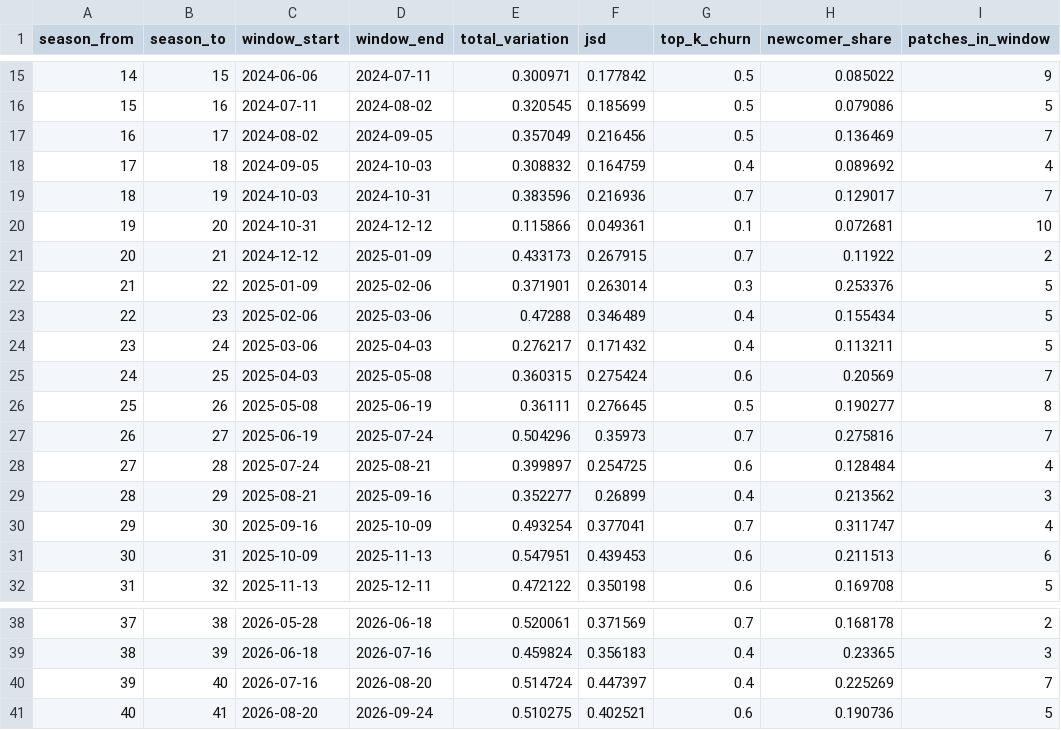
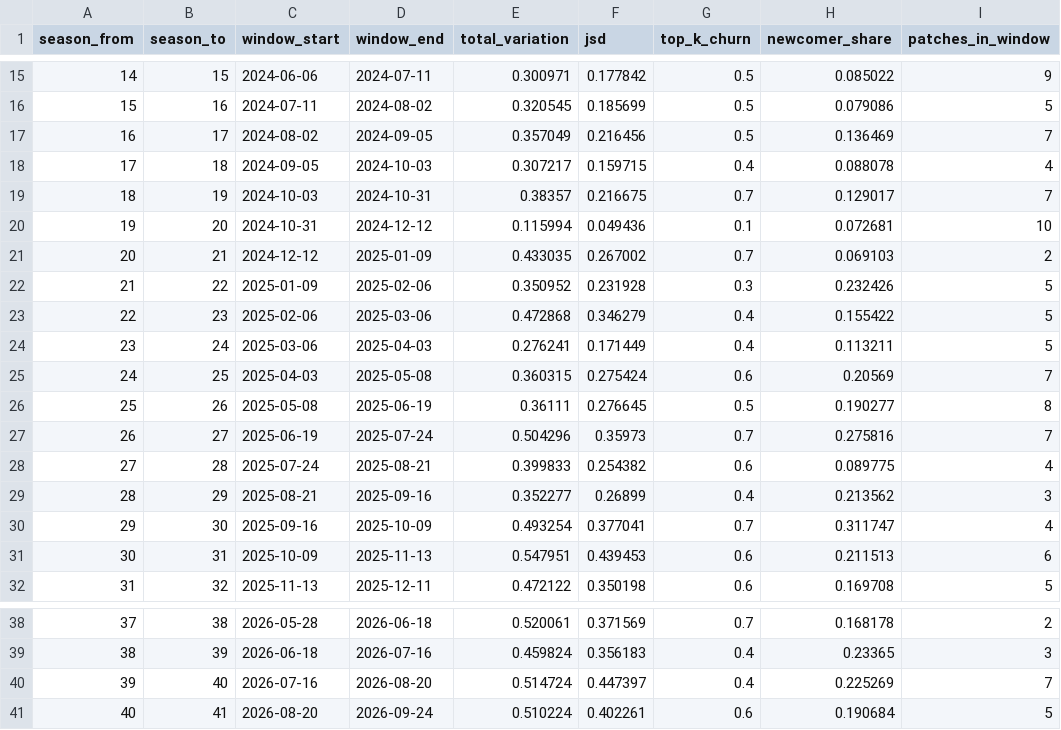
Before and after one commit to Jgaram/nikke-analysis, a CSV file: data/processed/metrics_patch_impact.csv, drawn as a sheet; only a part is shown, gaps mark what is left out; the diff names each change by its address in the sheet, - before the commit and + after, or states it on an @@ line.

```diff
--- a/data/processed/metrics_patch_impact.csv
+++ b/data/processed/metrics_patch_impact.csv
-E18 (total_variation): 0.308832
+E18 (total_variation): 0.307217
-F18 (jsd): 0.164759
+F18 (jsd): 0.159715
-H18 (newcomer_share): 0.089692
+H18 (newcomer_share): 0.088078
-E19 (total_variation): 0.383596
+E19 (total_variation): 0.38357
-F19 (jsd): 0.216936
+F19 (jsd): 0.216675
-E20 (total_variation): 0.115866
+E20 (total_variation): 0.115994
-F20 (jsd): 0.049361
+F20 (jsd): 0.049436
-E21 (total_variation): 0.433173
+E21 (total_variation): 0.433035
-F21 (jsd): 0.267915
+F21 (jsd): 0.267002
-H21 (newcomer_share): 0.11922
+H21 (newcomer_share): 0.069103
-E22 (total_variation): 0.371901
+E22 (total_variation): 0.350952
-F22 (jsd): 0.263014
+F22 (jsd): 0.231928
-H22 (newcomer_share): 0.253376
+H22 (newcomer_share): 0.232426
-E23 (total_variation): 0.47288
+E23 (total_variation): 0.472868
-F23 (jsd): 0.346489
+F23 (jsd): 0.346279
-H23 (newcomer_share): 0.155434
+H23 (newcomer_share): 0.155422
-E24 (total_variation): 0.276217
+E24 (total_variation): 0.276241
-F24 (jsd): 0.171432
+F24 (jsd): 0.171449
-E28 (total_variation): 0.399897
+E28 (total_variation): 0.399833
-F28 (jsd): 0.254725
+F28 (jsd): 0.254382
-H28 (newcomer_share): 0.128484
+H28 (newcomer_share): 0.089775
-E41 (total_variation): 0.510275
+E41 (total_variation): 0.510224
-F41 (jsd): 0.402521
+F41 (jsd): 0.402261
-H41 (newcomer_share): 0.190736
+H41 (newcomer_share): 0.190684
```
Also changed, not shown: data/processed/metrics_element_tiers.csv, data/processed/metrics_meta_shift.csv, 17 other files.
